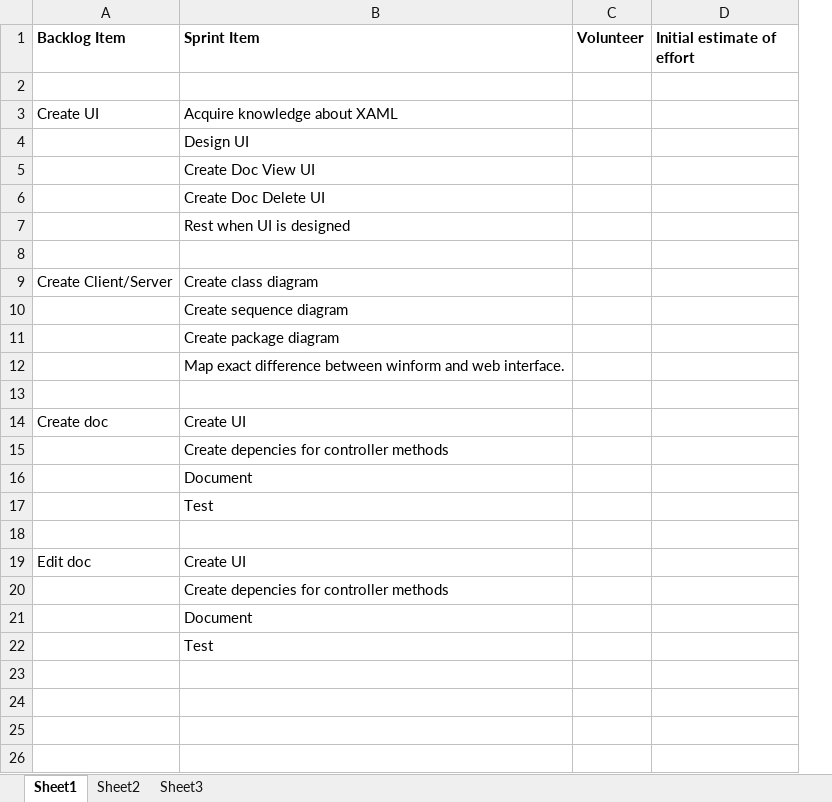
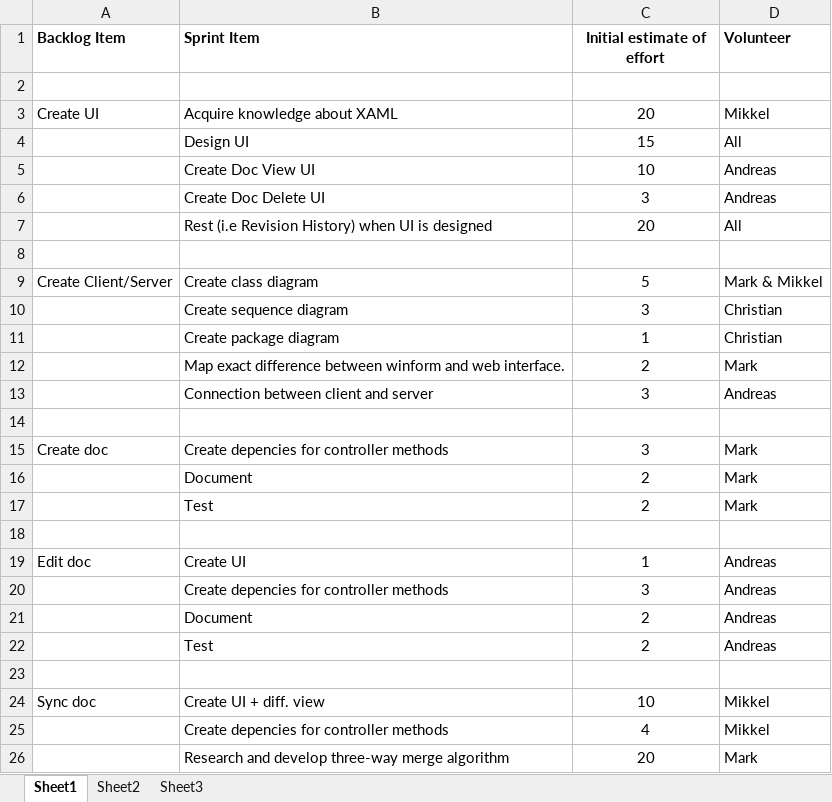
Before and after one commit to MikkelFunch/sliceofpie, an Excel workbook: doc/Sprint Backlog.xlsx, sheet Sheet1, drawn as a sheet; values as stored, in another font and other column widths than the file's, no borders; removed rows and columns are numbered as before the commit, all else as after; the diff names each change by its address in the sheet, - before the commit and + after, or states it on an @@ line.

Commit message:
Added Sprint Items

```diff
--- a/doc/Sprint Backlog.xlsx (sheet Sheet1)
+++ b/doc/Sprint Backlog.xlsx (sheet Sheet1)
-column C (Volunteer), empty
+column D (Volunteer), rows 3-6: Mikkel | All | Andreas | Andreas; rows 9-12: Mark & Mikkel | Christian | Christian | Mark; rows 15-21: Mark | Mark | Mark |  | Andreas | Andreas | Andreas
-C1 alignment: left
+C1 alignment: center
-C3 (Initial estimate of effort): (empty)
+C3 (Initial estimate of effort): 20
-C4 (Initial estimate of effort): (empty)
+C4 (Initial estimate of effort): 15
-C5 (Initial estimate of effort): (empty)
+C5 (Initial estimate of effort): 10
-C6 (Initial estimate of effort): (empty)
+C6 (Initial estimate of effort): 3
-row 7:  | Rest when UI is designed
+row 7:  | Rest (i.e Revision History) when UI is designed | 20 | All
-C9 (Initial estimate of effort): (empty)
+C9 (Initial estimate of effort): 5
-C10 (Initial estimate of effort): (empty)
+C10 (Initial estimate of effort): 3
-C11 (Initial estimate of effort): (empty)
+C11 (Initial estimate of effort): 1
-C12 (Initial estimate of effort): (empty)
+C12 (Initial estimate of effort): 2
+row 13:  | Connection between client and server | 3 | Andreas
-B15 (Sprint Item): Create UI
+B15 (Sprint Item): Create depencies for controller methods
-C15 (Initial estimate of effort): (empty)
+C15 (Initial estimate of effort): 3
-row 15:  | Create depencies for controller methods
-C16:C17 (Initial estimate of effort): (empty)
+C16:C17 (Initial estimate of effort): 2
-C19 (Initial estimate of effort): (empty)
+C19 (Initial estimate of effort): 1
-C20 (Initial estimate of effort): (empty)
+C20 (Initial estimate of effort): 3
-C21 (Initial estimate of effort): (empty)
+C21 (Initial estimate of effort): 2
+row 22:  | Test | 2 | Andreas
-B23 (Sprint Item): Test
+B23 (Sprint Item): (empty)
+row 24: Sync doc | Create UI + diff. view | 10 | Mikkel
+row 25:  | Create depencies for controller methods | 4 | Mikkel
+row 26:  | Research and develop three-way merge algorithm | 20 | Mark
```
Also changed, not shown: 1 other file.
